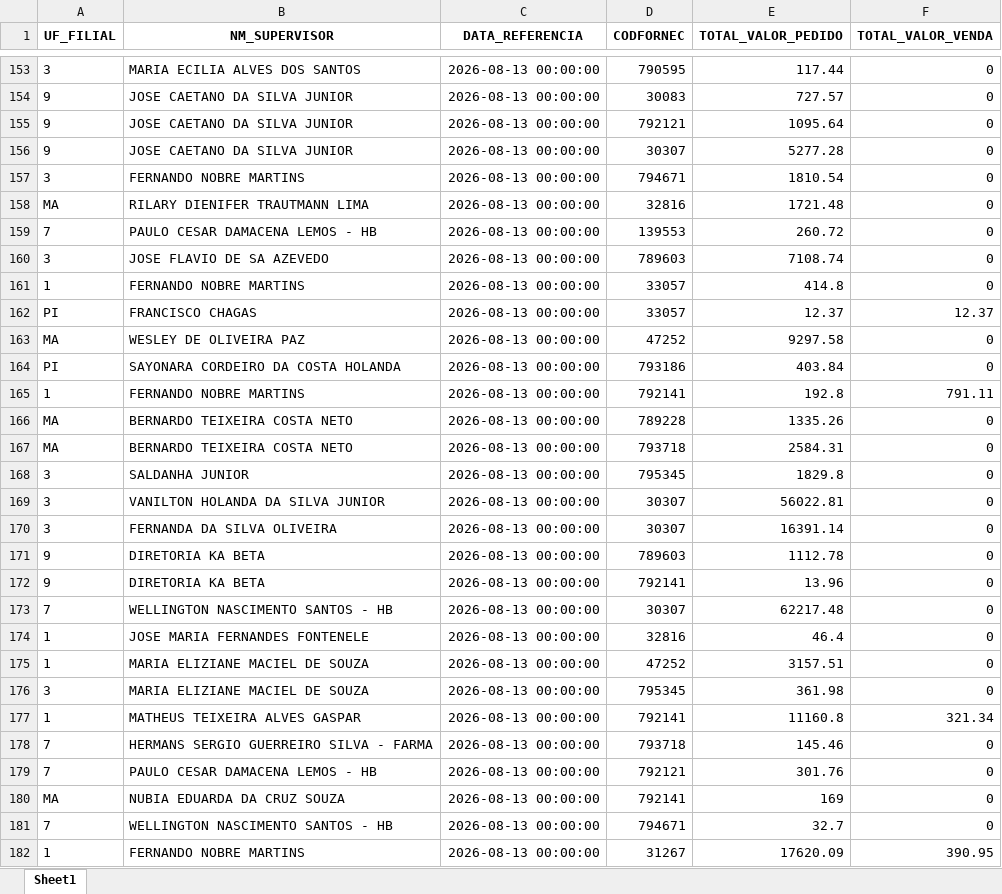
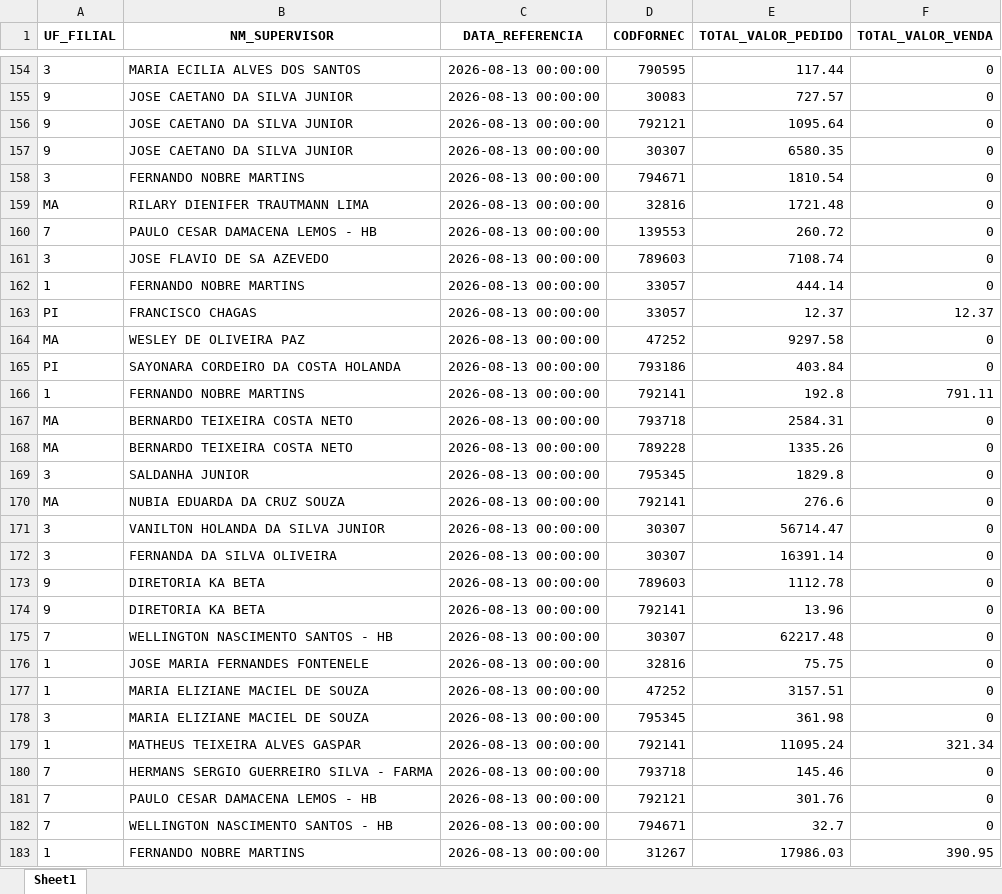
Before and after one commit to RoqueChristian/total_day, an Excel workbook: data/fat_total_day.xlsx, sheet Sheet1, drawn as a sheet; only a part is shown, gaps mark what is left out; values as stored, in another font and other column widths than the file's, no borders; removed rows and columns are numbered as before the commit, all else as after; the diff covers the shown part only; the diff names each change by its address in the sheet, - before the commit and + after, or states it on an @@ line.

Commit message:
chore(data): batch update intraday vendas - 13:15:03

```diff
--- a/data/fat_total_day.xlsx (sheet Sheet1)
+++ b/data/fat_total_day.xlsx (sheet Sheet1)
-E157 (TOTAL_VALOR_PEDIDO): 5277.28
+E157 (TOTAL_VALOR_PEDIDO): 6580.35
-E162 (TOTAL_VALOR_PEDIDO): 414.8
+E162 (TOTAL_VALOR_PEDIDO): 444.14
+row 170: MA | NUBIA EDUARDA DA CRUZ SOUZA | 2026-08-13 00:00:00 | 792141 | 276.6 | 0
-E171 (TOTAL_VALOR_PEDIDO): 56022.81
+E171 (TOTAL_VALOR_PEDIDO): 56714.47
-E176 (TOTAL_VALOR_PEDIDO): 46.4
+E176 (TOTAL_VALOR_PEDIDO): 75.75
-E179 (TOTAL_VALOR_PEDIDO): 11160.8
+E179 (TOTAL_VALOR_PEDIDO): 11095.24
-row 180: MA | NUBIA EDUARDA DA CRUZ SOUZA | 2026-08-13 00:00:00 | 792141 | 169 | 0
-E183 (TOTAL_VALOR_PEDIDO): 17620.09
+E183 (TOTAL_VALOR_PEDIDO): 17986.03
```
Also changed, not shown: 5 added rows, 3 removed rows, 2 moved rows and 49 edited cells elsewhere in this sheet.
